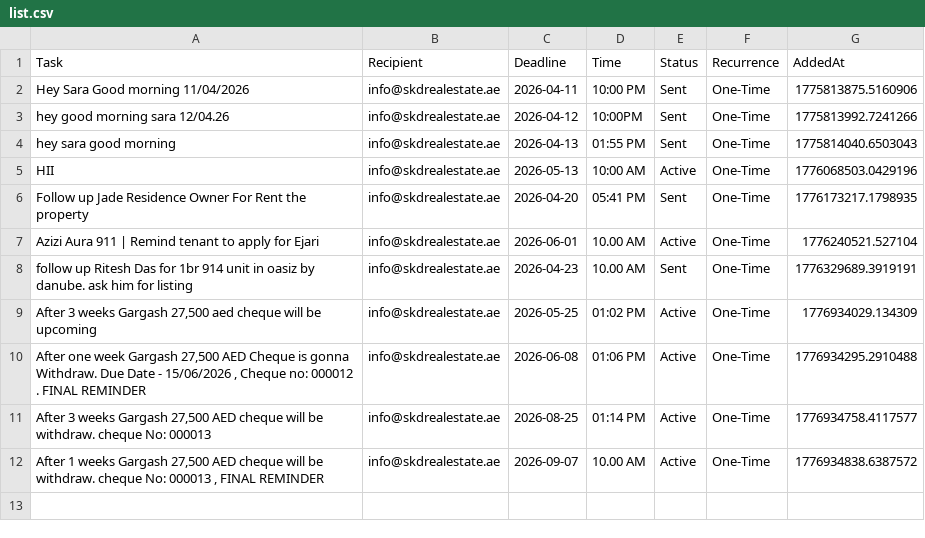
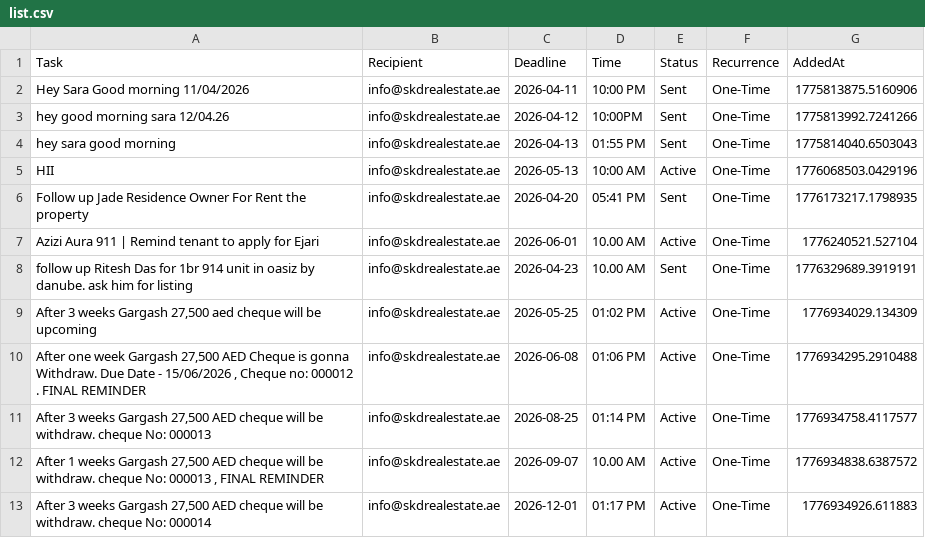
Before and after one commit to skdrealestate10-hash/my-real-estate-reminders, a CSV file: list.csv, drawn as a sheet; the diff names each change by its address in the sheet, - before the commit and + after, or states it on an @@ line.

Commit message:
SKD System: Update Memory

```diff
--- a/list.csv
+++ b/list.csv
+row 13: After 3 weeks Gargash 27,500 AED cheque will be withdraw. cheque No: 000014 | info@skdrealestate.ae | 2026-12-01 | 01:17 PM | Active | One-Time | 1776934926.611883
```
